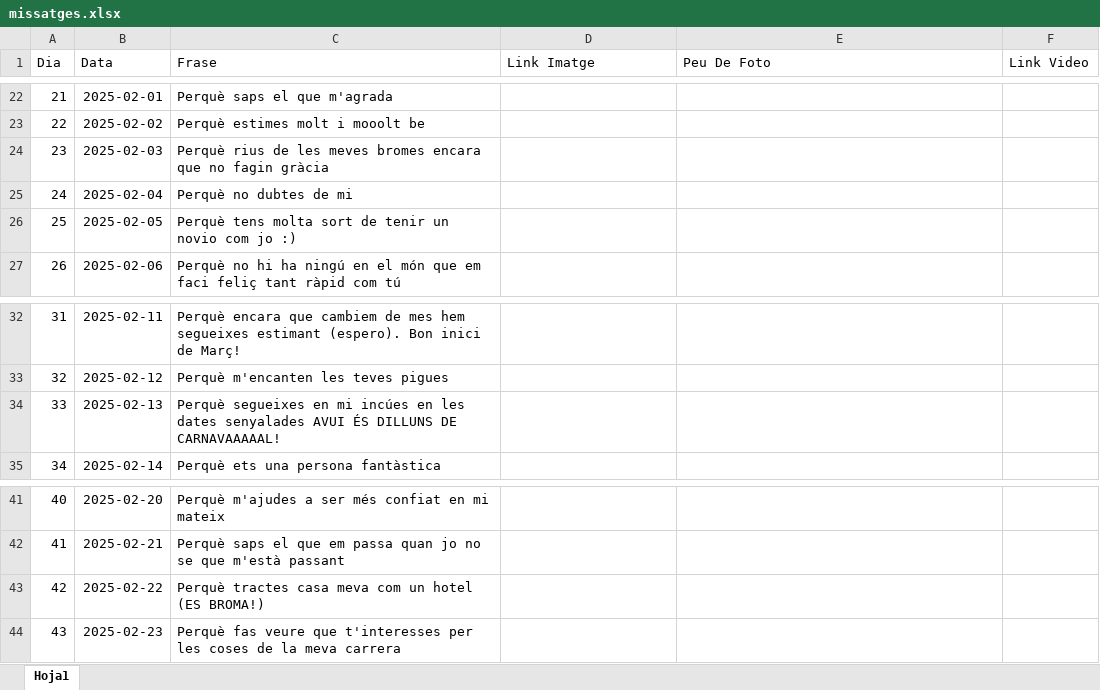
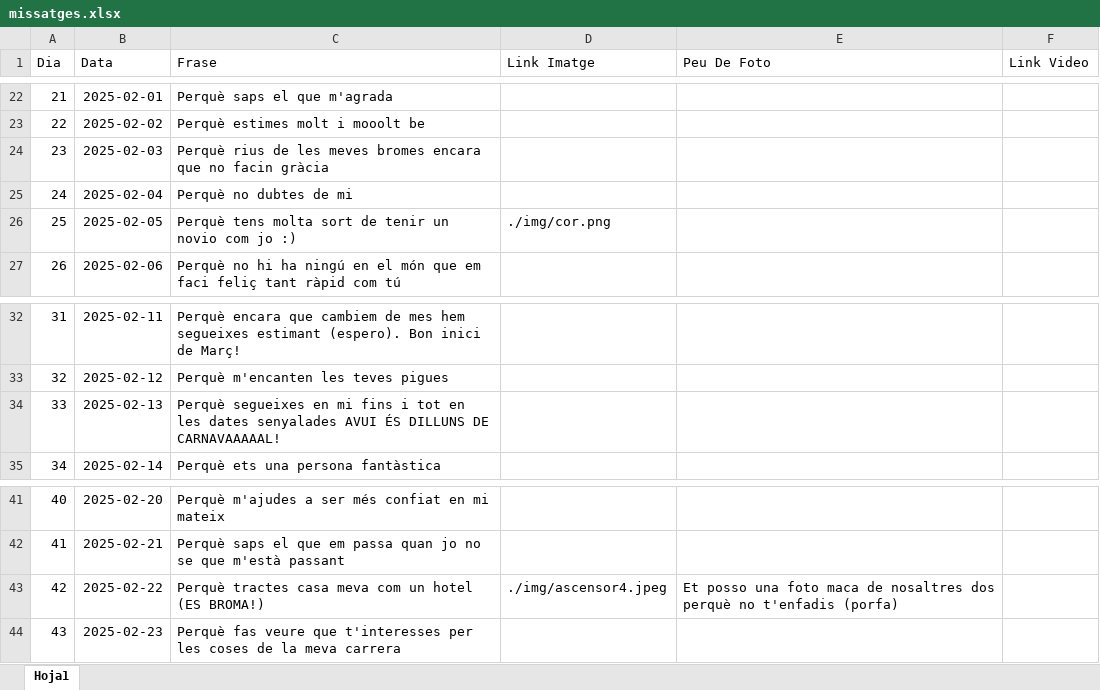
Before and after one commit to Maarshaall/lolaa, an Excel workbook: projecte/missatges.xlsx, sheet Hoja1, drawn as a sheet; only a part is shown, gaps mark what is left out; values as stored, in another font and other column widths than the file's, no borders; the diff names each change by its address in the sheet, - before the commit and + after, or states it on an @@ line.

```diff
--- a/projecte/missatges.xlsx (sheet Hoja1)
+++ b/projecte/missatges.xlsx (sheet Hoja1)
-C24 (Frase): …que no fagin gràcia
+C24 (Frase): …que no facin gràcia
-D26 (Link Imatge): (empty)
+D26 (Link Imatge): ./img/cor.png
-C34 (Frase): …en mi incúes en les…
+C34 (Frase): …en mi fins i tot en les…
-D43 (Link Imatge): (empty)
+D43 (Link Imatge): ./img/ascensor4.jpeg
-E43 (Peu De Foto): (empty)
+E43 (Peu De Foto): Et posso una foto maca de nosaltres dos perquè no t'enfadis (porfa)
```
Also changed, not shown: 1 other file.
